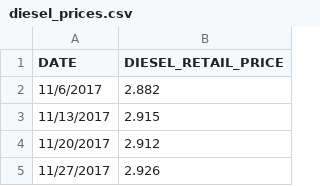
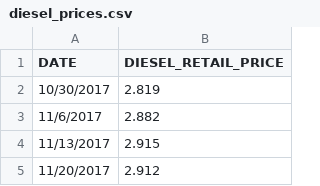
Before and after one commit to JBL168/beef_value_chain_project_spring_2025, a CSV file: features_data/diesel_prices.csv, drawn as a sheet; only a part is shown; the shorter side is filled out with more unchanged rows; the diff names each change by its address in the sheet, - before the commit and + after, or states it on an @@ line.

Commit message:
add data

```diff
--- a/features_data/diesel_prices.csv
+++ b/features_data/diesel_prices.csv
+row 2: 10/30/2017 | 2.819
```
